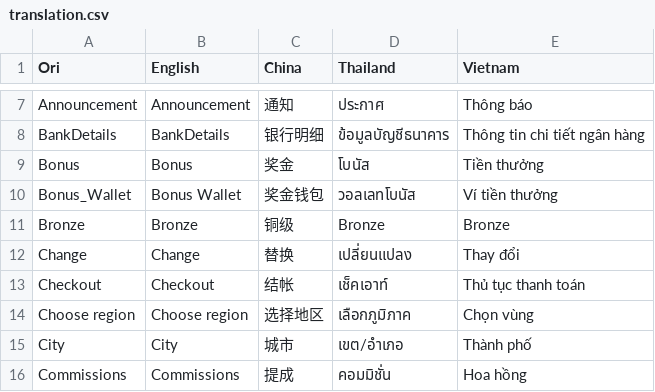
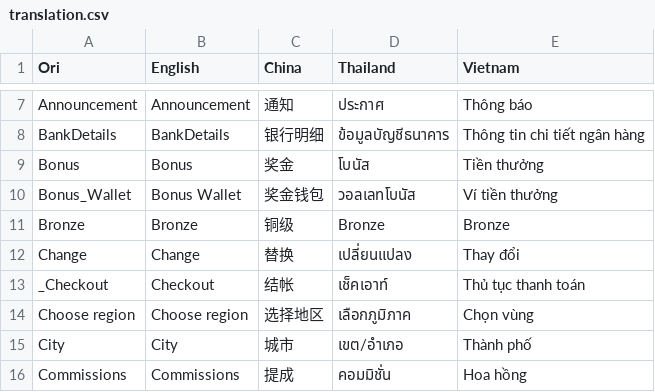
Before and after one commit to yithanglee/netsphere, a CSV file: translation.csv, drawn as a sheet; only a part is shown, gaps mark what is left out.

```diff
--- a/translation.csv
+++ b/translation.csv
@@ -12,3 +12,3 @@ Bronze,Bronze,铜级,Bronze,Bronze
 Change,Change,替换,เปลี่ยนแปลง,Thay đổi
-Checkout,Checkout,结帐,เช็คเอาท์,Thủ tục thanh toán
+_Checkout,Checkout,结帐,เช็คเอาท์,Thủ tục thanh toán
 Choose region,Choose region,选择地区,เลือกภูมิภาค,Chọn vùng
```
Also changed, not shown: 39 other files.
